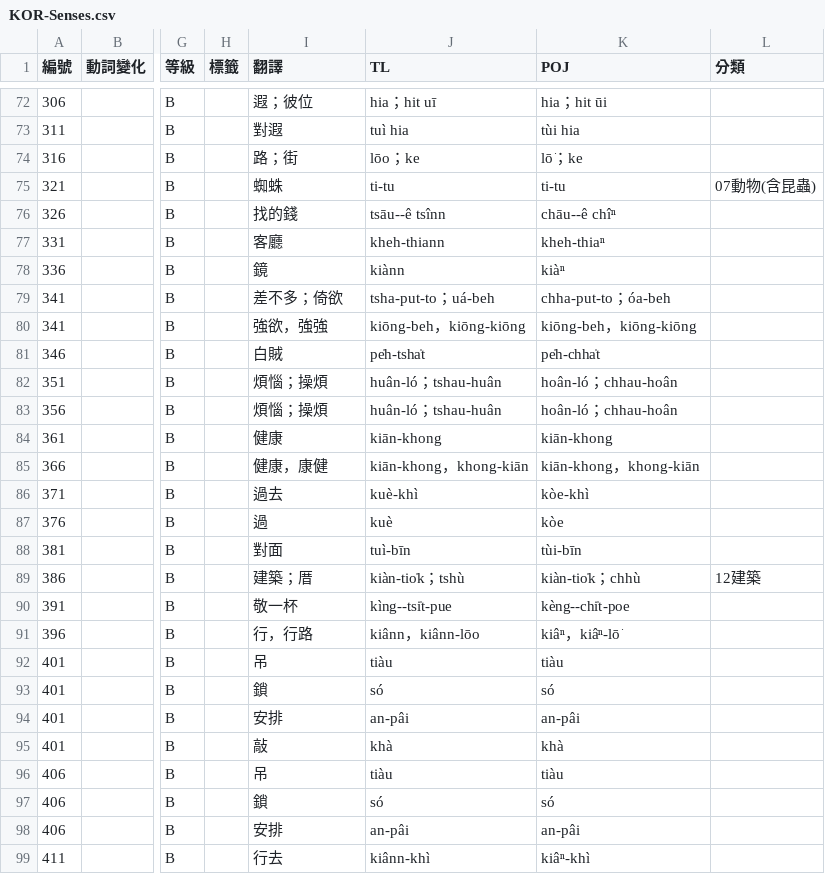
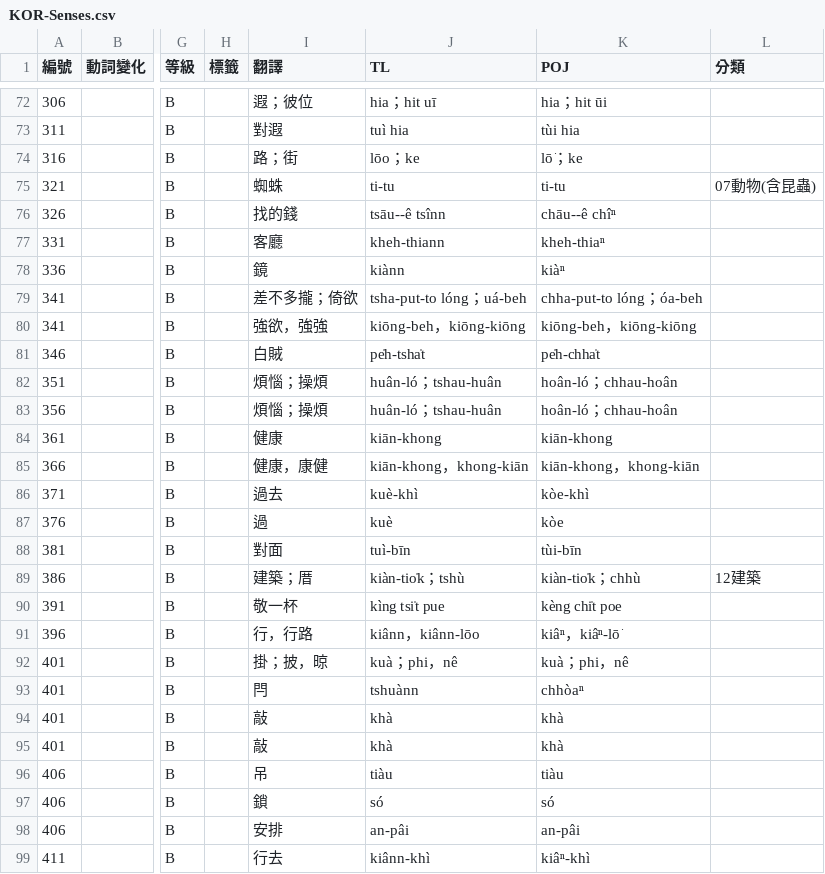
Before and after one commit to haiangdict/HLDKor, a CSV file: data/KOR-Senses.csv, drawn as a sheet; only a part is shown, gaps mark what is left out; the diff names each change by its address in the sheet, - before the commit and + after, or states it on an @@ line.

```diff
--- a/data/KOR-Senses.csv
+++ b/data/KOR-Senses.csv
-I79 (翻譯): 差不多；倚欲
+I79 (翻譯): 差不多攏；倚欲
-J79 (TL): tsha-put-to；uá-beh
+J79 (TL): tsha-put-to lóng；uá-beh
-K79 (POJ): chha-put-to；óa-beh
+K79 (POJ): chha-put-to lóng；óa-beh
-J90 (TL): kìng--tsi̍t-pue
+J90 (TL): kìng tsi̍t pue
-K90 (POJ): kèng--chi̍t-poe
+K90 (POJ): kèng chi̍t poe
-I92 (翻譯): 吊
+I92 (翻譯): 掛；披，晾
-J92 (TL): tiàu
+J92 (TL): kuà；phi，nê
-K92 (POJ): tiàu
+K92 (POJ): kuà；phi，nê
-I93 (翻譯): 鎖
+I93 (翻譯): 閂
-J93 (TL): só
+J93 (TL): tshuànn
-K93 (POJ): só
+K93 (POJ): chhòaⁿ
-I94 (翻譯): 安排
+I94 (翻譯): 敲
-J94 (TL): an-pâi
+J94 (TL): khà
-K94 (POJ): an-pâi
+K94 (POJ): khà
```
Also changed, not shown: 1 other file.
